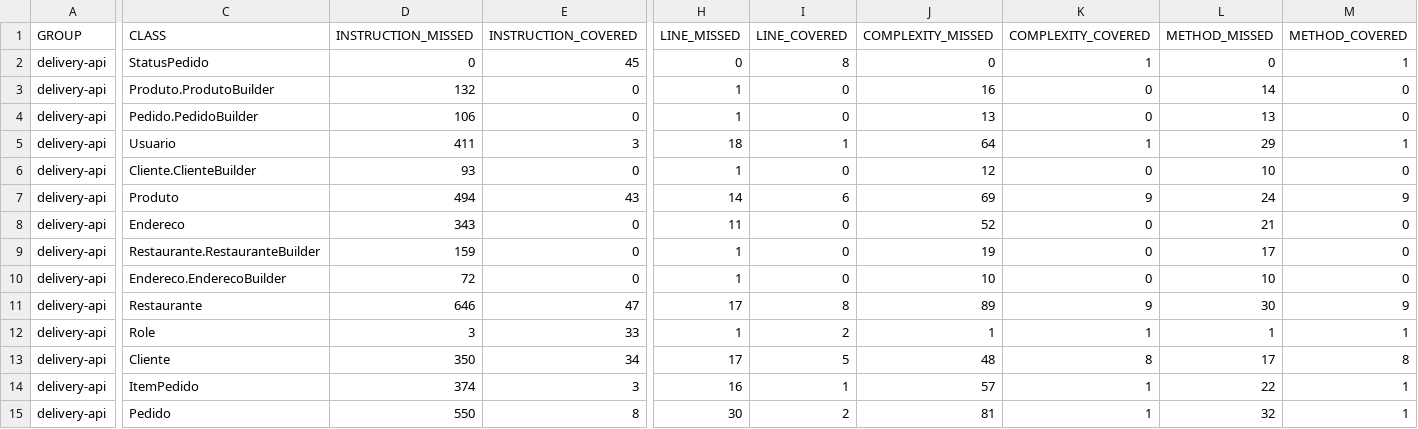
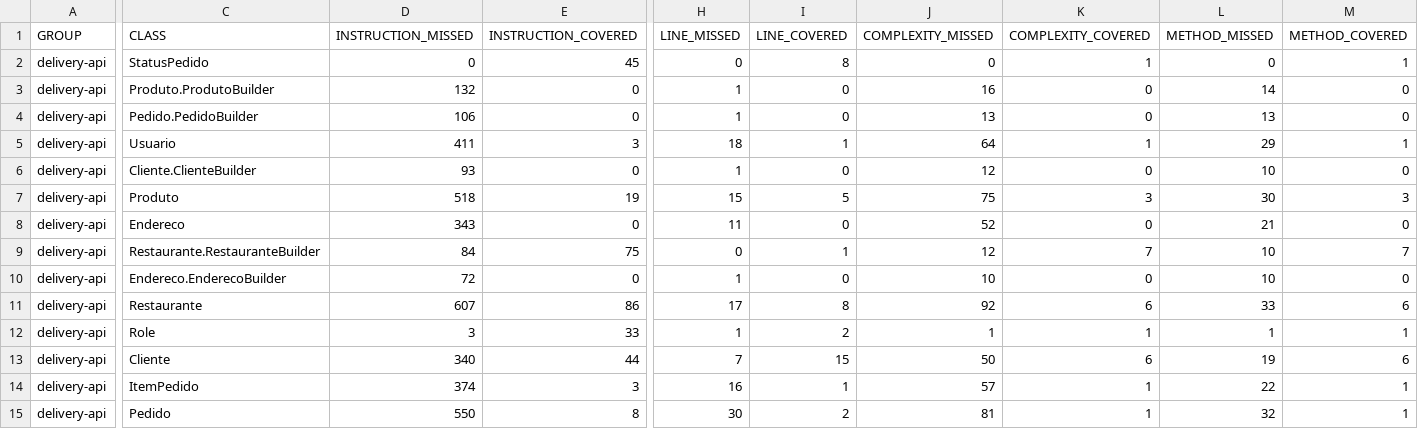
Before and after one commit to marinavictorio1999-blip/delivery-api2, a CSV file: target/site/jacoco/jacoco.csv, drawn as a sheet; only a part is shown, gaps mark what is left out; the diff covers the shown part only; the diff names each change by its address in the sheet, - before the commit and + after, or states it on an @@ line.

```diff
--- a/target/site/jacoco/jacoco.csv
+++ b/target/site/jacoco/jacoco.csv
-D7 (INSTRUCTION_MISSED): 494
+D7 (INSTRUCTION_MISSED): 518
-E7 (INSTRUCTION_COVERED): 43
+E7 (INSTRUCTION_COVERED): 19
-H7 (LINE_MISSED): 14
+H7 (LINE_MISSED): 15
-I7 (LINE_COVERED): 6
+I7 (LINE_COVERED): 5
-J7 (COMPLEXITY_MISSED): 69
+J7 (COMPLEXITY_MISSED): 75
-K7 (COMPLEXITY_COVERED): 9
+K7 (COMPLEXITY_COVERED): 3
-L7 (METHOD_MISSED): 24
+L7 (METHOD_MISSED): 30
-M7 (METHOD_COVERED): 9
+M7 (METHOD_COVERED): 3
-D9 (INSTRUCTION_MISSED): 159
+D9 (INSTRUCTION_MISSED): 84
-E9 (INSTRUCTION_COVERED): 0
+E9 (INSTRUCTION_COVERED): 75
-H9 (LINE_MISSED): 1
+H9 (LINE_MISSED): 0
-I9 (LINE_COVERED): 0
+I9 (LINE_COVERED): 1
-J9 (COMPLEXITY_MISSED): 19
+J9 (COMPLEXITY_MISSED): 12
-K9 (COMPLEXITY_COVERED): 0
+K9 (COMPLEXITY_COVERED): 7
-L9 (METHOD_MISSED): 17
+L9 (METHOD_MISSED): 10
-M9 (METHOD_COVERED): 0
+M9 (METHOD_COVERED): 7
-D11 (INSTRUCTION_MISSED): 646
+D11 (INSTRUCTION_MISSED): 607
-E11 (INSTRUCTION_COVERED): 47
+E11 (INSTRUCTION_COVERED): 86
-J11 (COMPLEXITY_MISSED): 89
+J11 (COMPLEXITY_MISSED): 92
-K11 (COMPLEXITY_COVERED): 9
+K11 (COMPLEXITY_COVERED): 6
-L11 (METHOD_MISSED): 30
+L11 (METHOD_MISSED): 33
-M11 (METHOD_COVERED): 9
+M11 (METHOD_COVERED): 6
-D13 (INSTRUCTION_MISSED): 350
+D13 (INSTRUCTION_MISSED): 340
-E13 (INSTRUCTION_COVERED): 34
+E13 (INSTRUCTION_COVERED): 44
-H13 (LINE_MISSED): 17
+H13 (LINE_MISSED): 7
-I13 (LINE_COVERED): 5
+I13 (LINE_COVERED): 15
-J13 (COMPLEXITY_MISSED): 48
+J13 (COMPLEXITY_MISSED): 50
-K13 (COMPLEXITY_COVERED): 8
+K13 (COMPLEXITY_COVERED): 6
-L13 (METHOD_MISSED): 17
+L13 (METHOD_MISSED): 19
-M13 (METHOD_COVERED): 8
+M13 (METHOD_COVERED): 6
```
Also changed, not shown: 12 edited cells elsewhere in this file, 38 other files.
